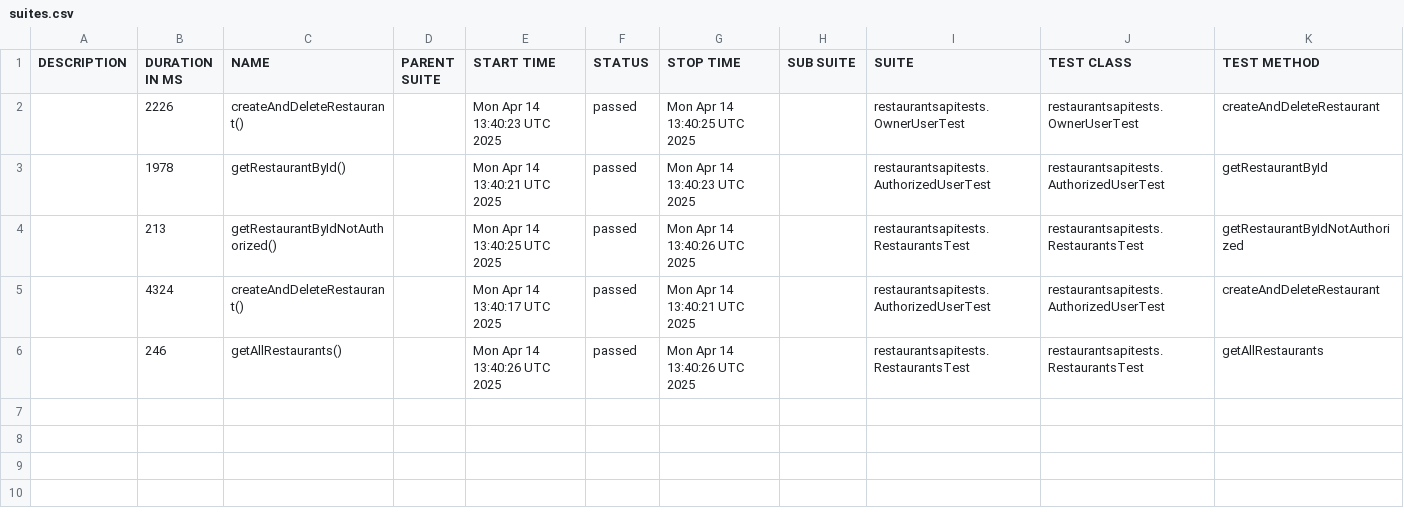
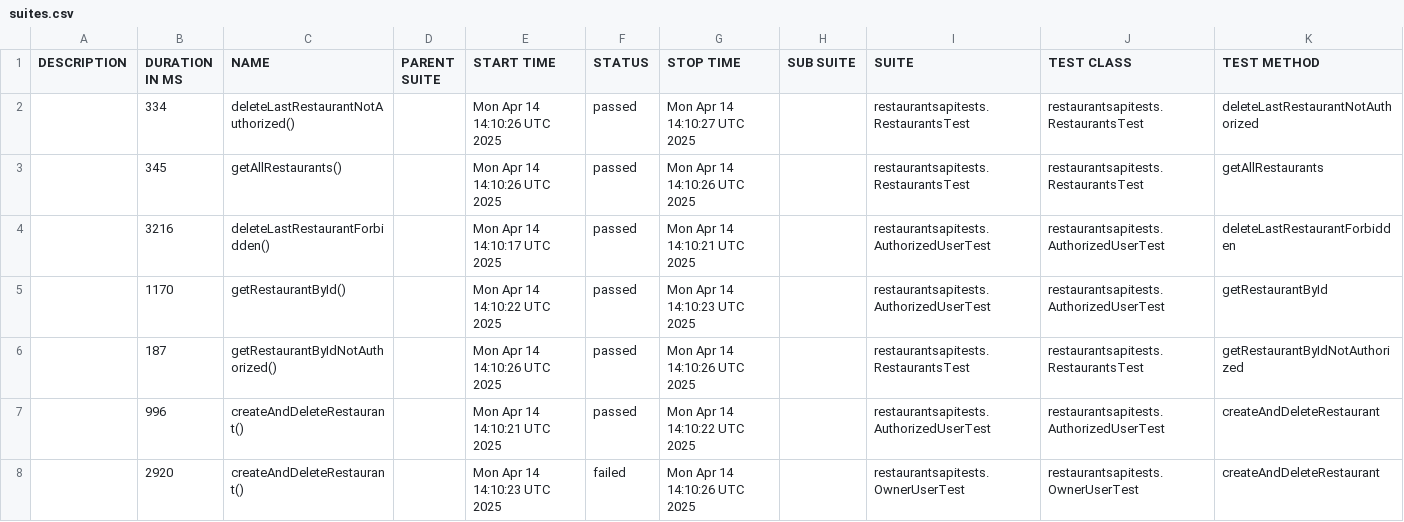
Before and after one commit to szymczykkrzysztof/RestaurantsApiTests, a CSV file: data/suites.csv, drawn as a sheet.

```diff
--- a/data/suites.csv
+++ b/data/suites.csv
@@ -1,6 +1,8 @@
 "DESCRIPTION","DURATION IN MS","NAME","PARENT SUITE","START TIME","STATUS","STOP TIME","SUB SUITE","SUITE","TEST CLASS","TEST METHOD"
-"","2226","createAndDeleteRestaurant()","","Mon Apr 14 13:40:23 UTC 2025","passed","Mon Apr 14 13:40:25 UTC 2025","","restaurantsapitests.OwnerUserTest","restaurantsapitests.OwnerUserTest","createAndDeleteRestaurant"
-"","1978","getRestaurantById()","","Mon Apr 14 13:40:21 UTC 2025","passed","Mon Apr 14 13:40:23 UTC 2025","","restaurantsapitests.AuthorizedUserTest","restaurantsapitests.AuthorizedUserTest","getRestaurantById"
-"","213","getRestaurantByIdNotAuthorized()","","Mon Apr 14 13:40:25 UTC 2025","passed","Mon Apr 14 13:40:26 UTC 2025","","restaurantsapitests.RestaurantsTest","restaurantsapitests.RestaurantsTest","getRestaurantByIdNotAuthorized"
-"","4324","createAndDeleteRestaurant()","","Mon Apr 14 13:40:17 UTC 2025","passed","Mon Apr 14 13:40:21 UTC 2025","","restaurantsapitests.AuthorizedUserTest","restaurantsapitests.AuthorizedUserTest","createAndDeleteRestaurant"
-"","246","getAllRestaurants()","","Mon Apr 14 13:40:26 UTC 2025","passed","Mon Apr 14 13:40:26 UTC 2025","","restaurantsapitests.RestaurantsTest","restaurantsapitests.RestaurantsTest","getAllRestaurants"
+"","334","deleteLastRestaurantNotAuthorized()","","Mon Apr 14 14:10:26 UTC 2025","passed","Mon Apr 14 14:10:27 UTC 2025","","restaurantsapitests.RestaurantsTest","restaurantsapitests.RestaurantsTest","deleteLastRestaurantNotAuthorized"
+"","345","getAllRestaurants()","","Mon Apr 14 14:10:26 UTC 2025","passed","Mon Apr 14 14:10:26 UTC 2025","","restaurantsapitests.RestaurantsTest","restaurantsapitests.RestaurantsTest","getAllRestaurants"
+"","3216","deleteLastRestaurantForbidden()","","Mon Apr 14 14:10:17 UTC 2025","passed","Mon Apr 14 14:10:21 UTC 2025","","restaurantsapitests.AuthorizedUserTest","restaurantsapitests.AuthorizedUserTest","deleteLastRestaurantForbidden"
+"","1170","getRestaurantById()","","Mon Apr 14 14:10:22 UTC 2025","passed","Mon Apr 14 14:10:23 UTC 2025","","restaurantsapitests.AuthorizedUserTest","restaurantsapitests.AuthorizedUserTest","getRestaurantById"
+"","187","getRestaurantByIdNotAuthorized()","","Mon Apr 14 14:10:26 UTC 2025","passed","Mon Apr 14 14:10:26 UTC 2025","","restaurantsapitests.RestaurantsTest","restaurantsapitests.RestaurantsTest","getRestaurantByIdNotAuthorized"
+"","996","createAndDeleteRestaurant()","","Mon Apr 14 14:10:21 UTC 2025","passed","Mon Apr 14 14:10:22 UTC 2025","","restaurantsapitests.AuthorizedUserTest","restaurantsapitests.AuthorizedUserTest","createAndDeleteRestaurant"
+"","2920","createAndDeleteRestaurant()","","Mon Apr 14 14:10:23 UTC 2025","failed","Mon Apr 14 14:10:26 UTC 2025","","restaurantsapitests.OwnerUserTest","restaurantsapitests.OwnerUserTest","createAndDeleteRestaurant"
```
Also changed, not shown: 38 other files.
